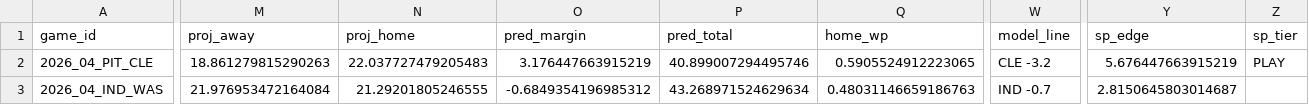
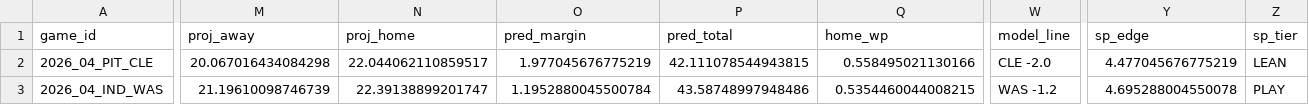
Before and after one commit to AndyCor1097/algohub-nfl, a CSV file: picks/2026_wk04.csv, drawn as a sheet; only a part is shown, gaps mark what is left out; the diff covers the shown part only; the diff names each change by its address in the sheet, - before the commit and + after, or states it on an @@ line.

```diff
--- a/picks/2026_wk04.csv
+++ b/picks/2026_wk04.csv
-M2 (proj_away): 18.861279815290263
+M2 (proj_away): 20.067016434084298
-N2 (proj_home): 22.037727479205483
+N2 (proj_home): 22.044062110859517
-O2 (pred_margin): 3.176447663915219
+O2 (pred_margin): 1.977045676775219
-P2 (pred_total): 40.899007294495746
+P2 (pred_total): 42.111078544943815
-Q2 (home_wp): 0.5905524912223065
+Q2 (home_wp): 0.558495021130166
-W2 (model_line): CLE -3.2
+W2 (model_line): CLE -2.0
-Y2 (sp_edge): 5.676447663915219
+Y2 (sp_edge): 4.477045676775219
-Z2 (sp_tier): PLAY
+Z2 (sp_tier): LEAN
-M3 (proj_away): 21.976953472164084
+M3 (proj_away): 21.19610098746739
-N3 (proj_home): 21.29201805246555
+N3 (proj_home): 22.39138899201747
-O3 (pred_margin): -0.6849354196985312
+O3 (pred_margin): 1.1952880045500784
-P3 (pred_total): 43.268971524629634
+P3 (pred_total): 43.58748997948486
-Q3 (home_wp): 0.48031146659186763
+Q3 (home_wp): 0.5354460044008215
-W3 (model_line): IND -0.7
+W3 (model_line): WAS -1.2
-Y3 (sp_edge): 2.8150645803014687
+Y3 (sp_edge): 4.695288004550078
-Z3 (sp_tier): (empty)
+Z3 (sp_tier): PLAY
```
Also changed, not shown: 172 edited cells elsewhere in this file, 1 other file.
